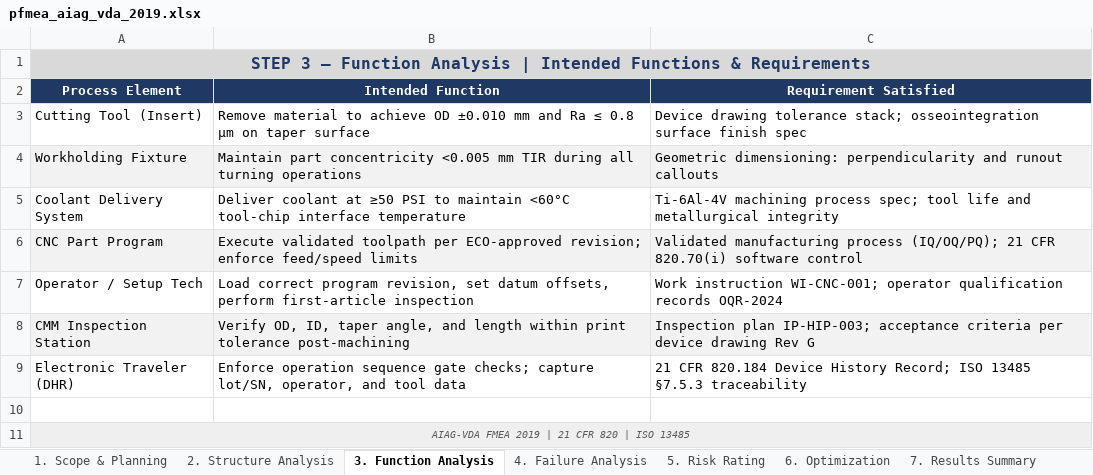
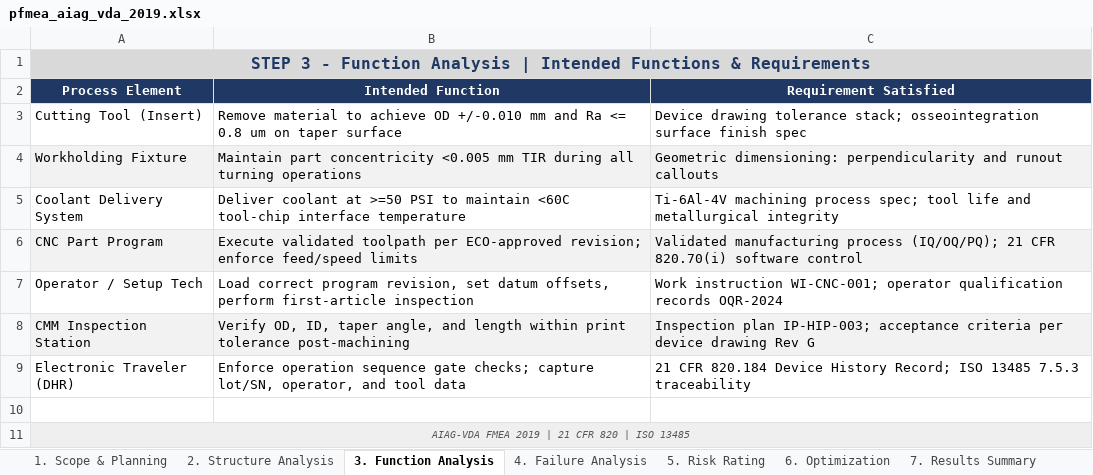
Before and after one commit to LSaiko/pfmea-template, an Excel workbook: pfmea_aiag_vda_2019.xlsx, sheet 3. Function Analysis, drawn as a sheet; values as stored, in another font and other column widths than the file's, no borders; the diff names each change by its address in the sheet, - before the commit and + after, or states it on an @@ line.

```diff
--- a/pfmea_aiag_vda_2019.xlsx (sheet 3. Function Analysis)
+++ b/pfmea_aiag_vda_2019.xlsx (sheet 3. Function Analysis)
-A1 (Process Element): STEP 3 – Function Analysis…
+A1 (Process Element): STEP 3 - Function Analysis…
-B3 (Intended Function): …achieve OD ±0.010 mm and Ra ≤ 0.8 µm on taper…
+B3 (Intended Function): …achieve OD +/-0.010 mm and Ra <= 0.8 um on taper…
-B5 (Intended Function): …coolant at ≥50 PSI to maintain <60°C tool-chip interface…
+B5 (Intended Function): …coolant at >=50 PSI to maintain <60C tool-chip interface…
-C9 (Requirement Satisfied): …ISO 13485 §7.5.3 traceability
+C9 (Requirement Satisfied): …ISO 13485 7.5.3 traceability
```
Also changed, not shown: sheet 4. Failure Analysis, sheet 7. Results Summary, sheet 5. Risk Rating, sheet 2. Structure Analysis, sheet 1. Scope & Planning, sheet 6. Optimization, other sheet tabs, pfmea_spinal_peek_cage.xlsx, pfmea_sterile_packaging.xlsx, 24 other files.
